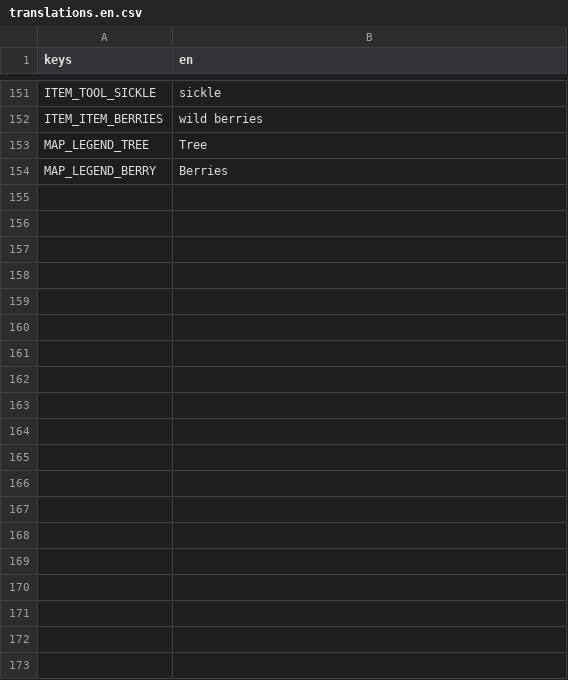
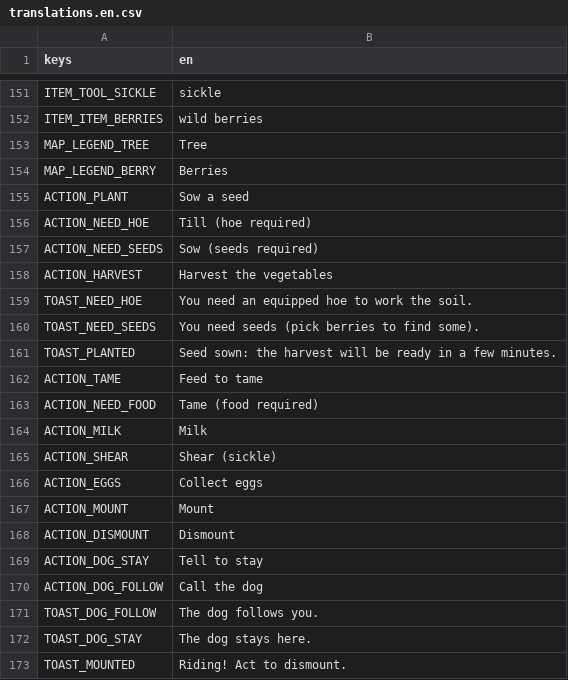
Before and after one commit to CharlieG42/ZimutAdventure, a CSV file: locales/translations.en.csv, drawn as a sheet; only a part is shown, gaps mark what is left out; the diff covers the shown part only.

```diff
--- a/locales/translations.en.csv
+++ b/locales/translations.en.csv
@@ -154 +154,20 @@ MAP_LEGEND_TREE,Tree
 MAP_LEGEND_BERRY,Berries
+ACTION_PLANT,Sow a seed
+ACTION_NEED_HOE,Till (hoe required)
+ACTION_NEED_SEEDS,Sow (seeds required)
+ACTION_HARVEST,Harvest the vegetables
+TOAST_NEED_HOE,You need an equipped hoe to work the soil.
+TOAST_NEED_SEEDS,You need seeds (pick berries to find some).
+TOAST_PLANTED,Seed sown: the harvest will be ready in a few minutes.
+ACTION_TAME,Feed to tame
+ACTION_NEED_FOOD,Tame (food required)
+ACTION_MILK,Milk
+ACTION_SHEAR,Shear (sickle)
+ACTION_EGGS,Collect eggs
+ACTION_MOUNT,Mount
+ACTION_DISMOUNT,Dismount
+ACTION_DOG_STAY,Tell to stay
+ACTION_DOG_FOLLOW,Call the dog
+TOAST_DOG_FOLLOW,The dog follows you.
+TOAST_DOG_STAY,The dog stays here.
+TOAST_MOUNTED,Riding! Act to dismount.
```
Also changed, not shown: 36 added rows elsewhere in this file, locales/translations.fr.csv, 27 other files.
